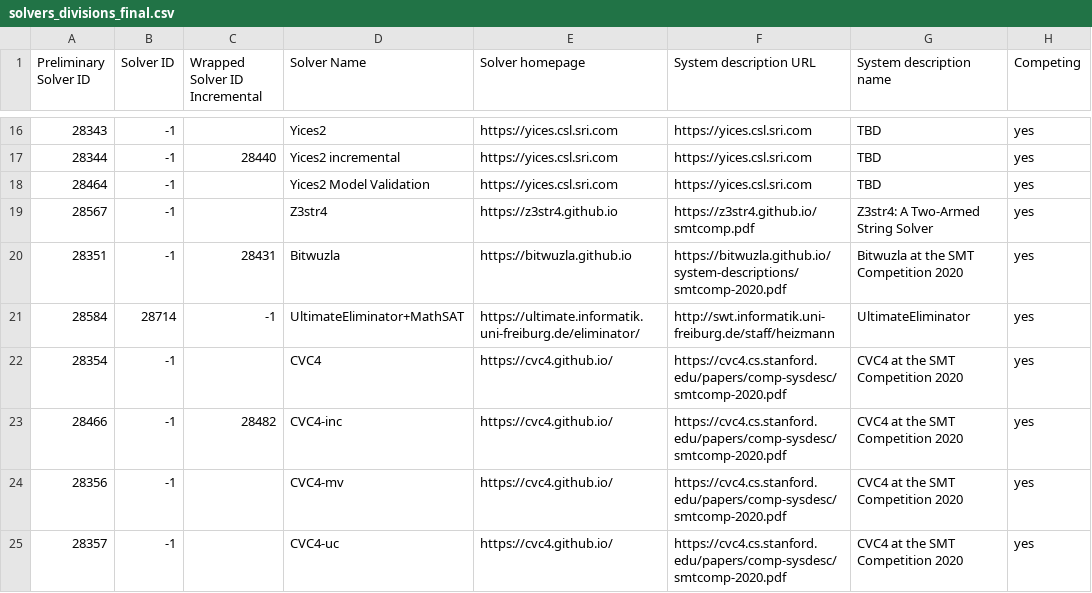
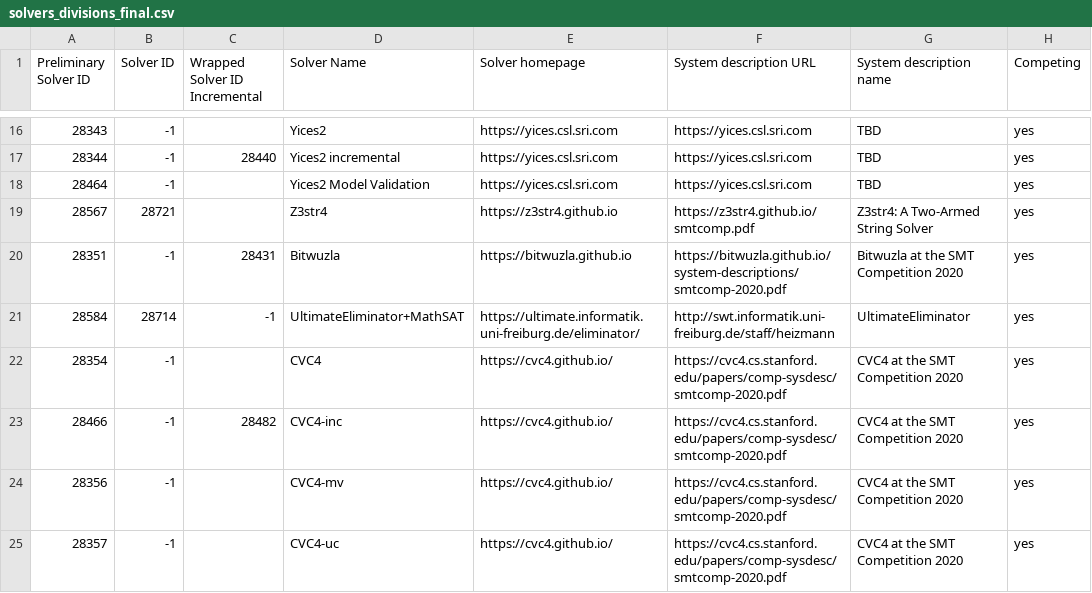
Before and after one commit to SMT-COMP/smt-comp, a CSV file: 2020/registration/solvers_divisions_final.csv, drawn as a sheet; only a part is shown, gaps mark what is left out; the diff names each change by its address in the sheet, - before the commit and + after, or states it on an @@ line.

Commit message:
Final solver ID for Z3str4

```diff
--- a/2020/registration/solvers_divisions_final.csv
+++ b/2020/registration/solvers_divisions_final.csv
-B19 (Solver ID): -1
+B19 (Solver ID): 28721
```
